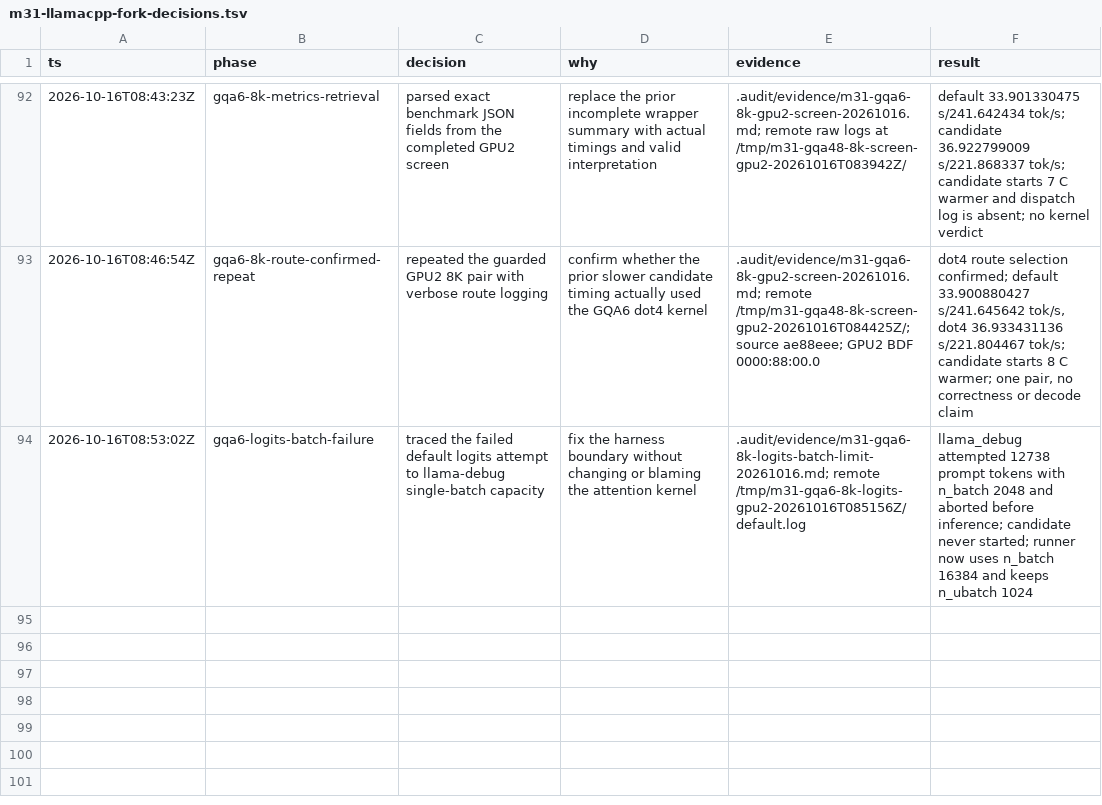
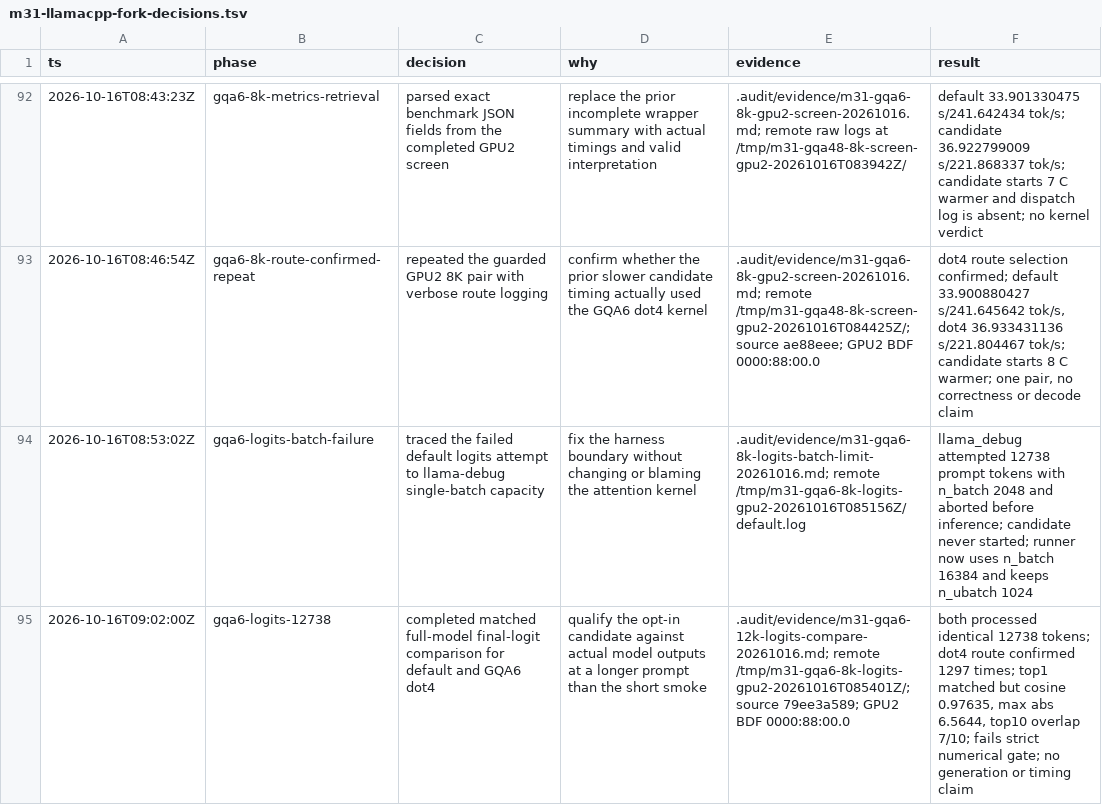
Before and after one commit to GionaGranchelli/llama.cpp, a TSV file: .audit/m31-llamacpp-fork-decisions.tsv, drawn as a sheet; only a part is shown, gaps mark what is left out; the diff names each change by its address in the sheet, - before the commit and + after, or states it on an @@ line.

Commit message:
docs: record GQA6 full-model logits failure

```diff
--- a/.audit/m31-llamacpp-fork-decisions.tsv
+++ b/.audit/m31-llamacpp-fork-decisions.tsv
+row 95: 2026-10-16T09:02:00Z | gqa6-logits-12738 | completed matched full-model final-logit comparison for default and GQA6 dot4 | qualify the opt-in candidate against actual model outputs at a longer prompt than the short smoke | .audit/evidence/m31-gqa6-12k-logits-compare-20261016.md; remote /tmp/m31-gqa6-8k-logits-gpu2-20261016T085401Z/; source 79ee3a589; GPU2 BDF 0000:88:00.0 | both processed identical 12738 tokens; dot4 route confirmed 1297 times; top1 matched but cosine 0.97635, max abs 6.5644, top10 overlap 7/10; fails strict numerical gate; no generation or timing claim
```
Also changed, not shown: 1 other file.
